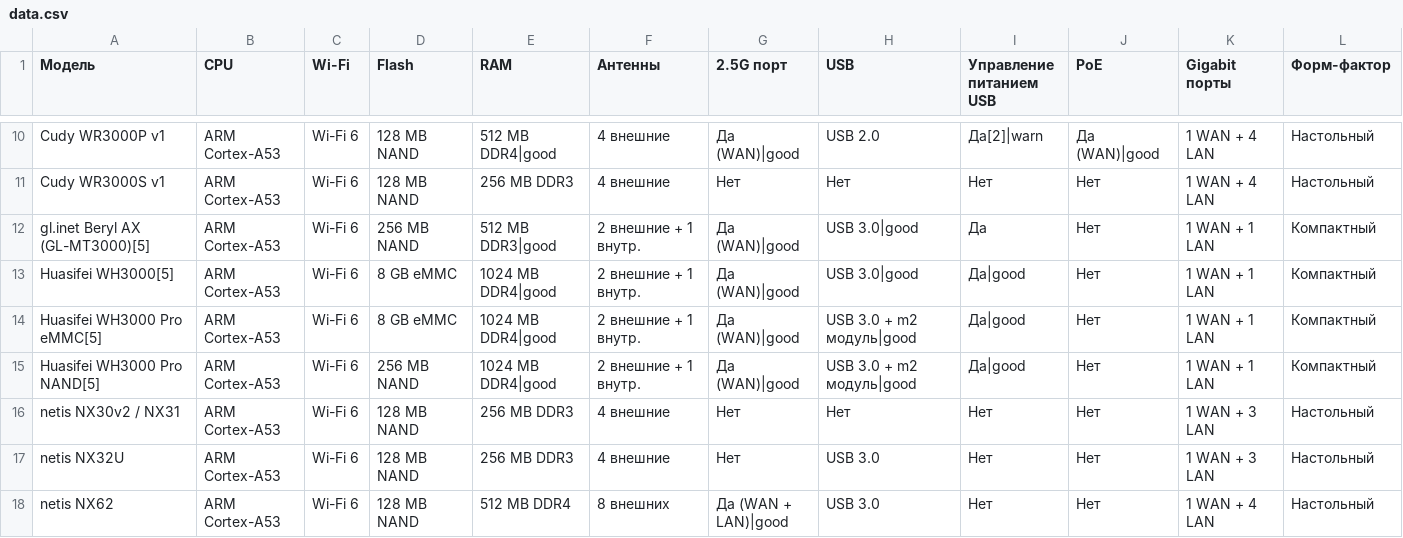
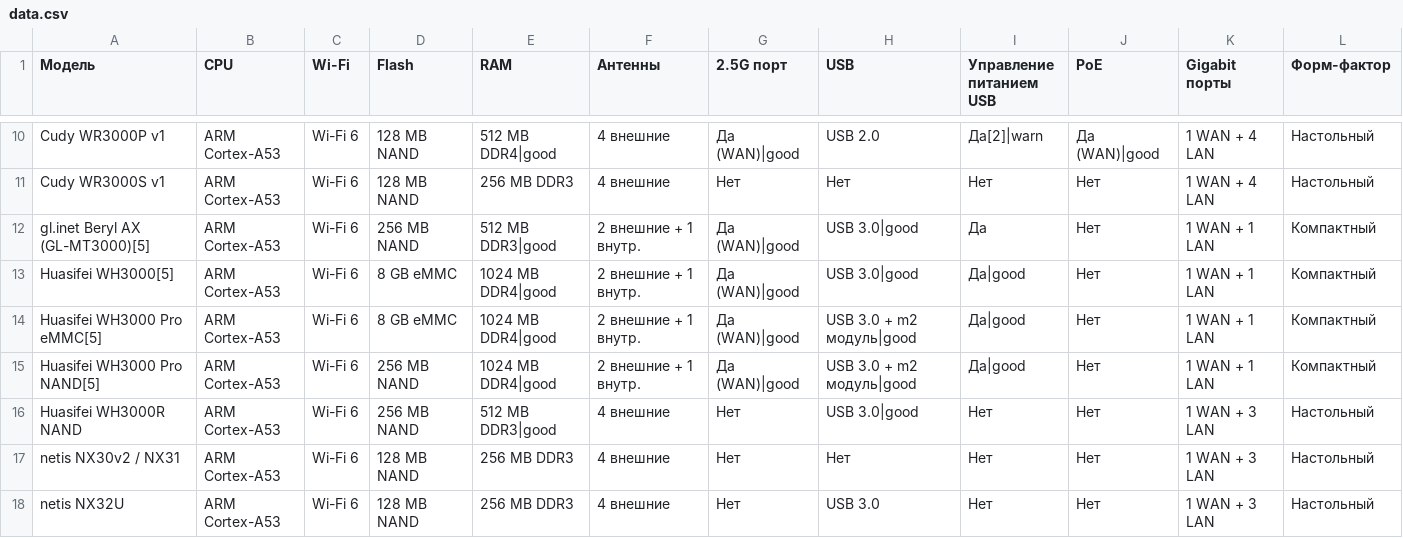
Before and after one commit to HattabbI4/openwrt-router-compare, a CSV file: data.csv, drawn as a sheet; only a part is shown, gaps mark what is left out; the shorter side is filled out with more unchanged rows; the diff names each change by its address in the sheet, - before the commit and + after, or states it on an @@ line.

Commit message:
Huasifei WH3000R NAND

```diff
--- a/data.csv
+++ b/data.csv
+row 16: Huasifei WH3000R NAND | ARM Cortex-A53 | Wi-Fi 6 | 256 MB NAND | 512 MB DDR3|good | 4 внешние | Нет | USB 3.0|good | Нет | Нет | 1 WAN + 3 LAN | Настольный
```
